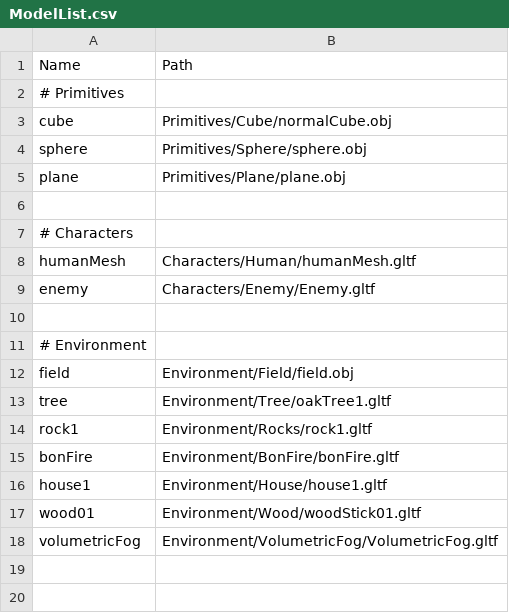
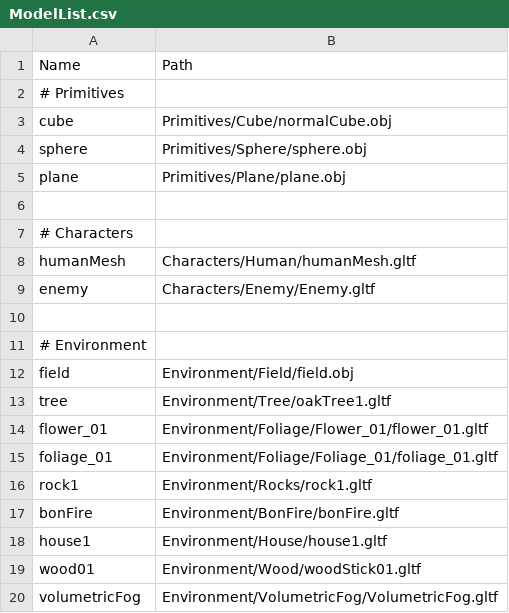
Before and after one commit to so1218/FROM-SOHEWARE, a CSV file: project/Assets/Data/ModelList.csv, drawn as a sheet; the diff names each change by its address in the sheet, - before the commit and + after, or states it on an @@ line.

Commit message:
Foliageクラス

```diff
--- a/project/Assets/Data/ModelList.csv
+++ b/project/Assets/Data/ModelList.csv
+row 14: flower_01 | Environment/Foliage/Flower_01/flower_01.gltf
+row 15: foliage_01 | Environment/Foliage/Foliage_01/foliage_01.gltf
```
Also changed, not shown: 38 other files.
